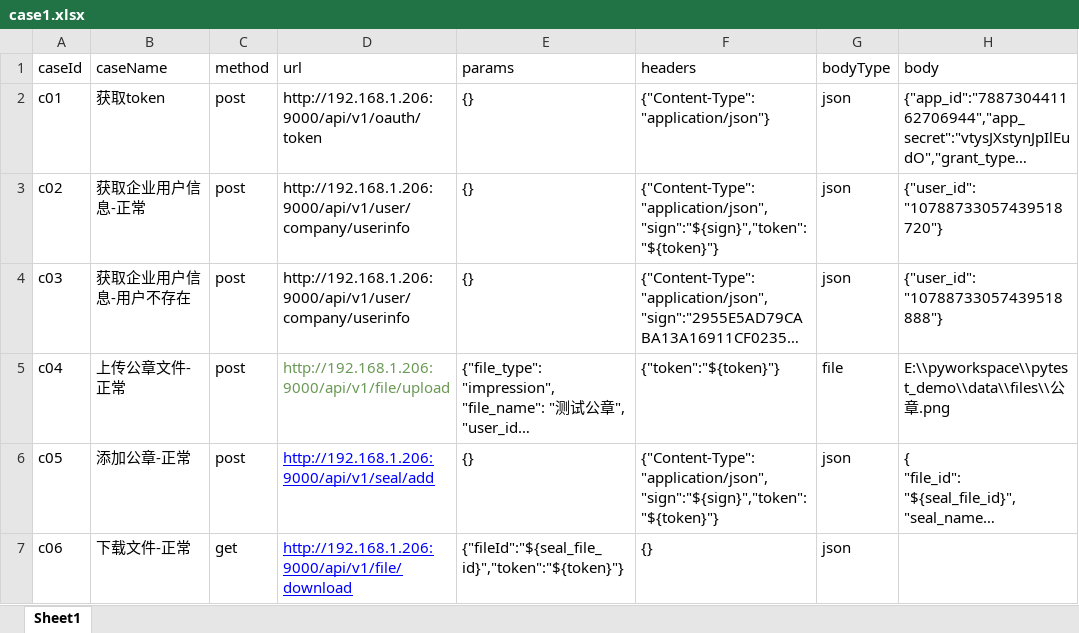
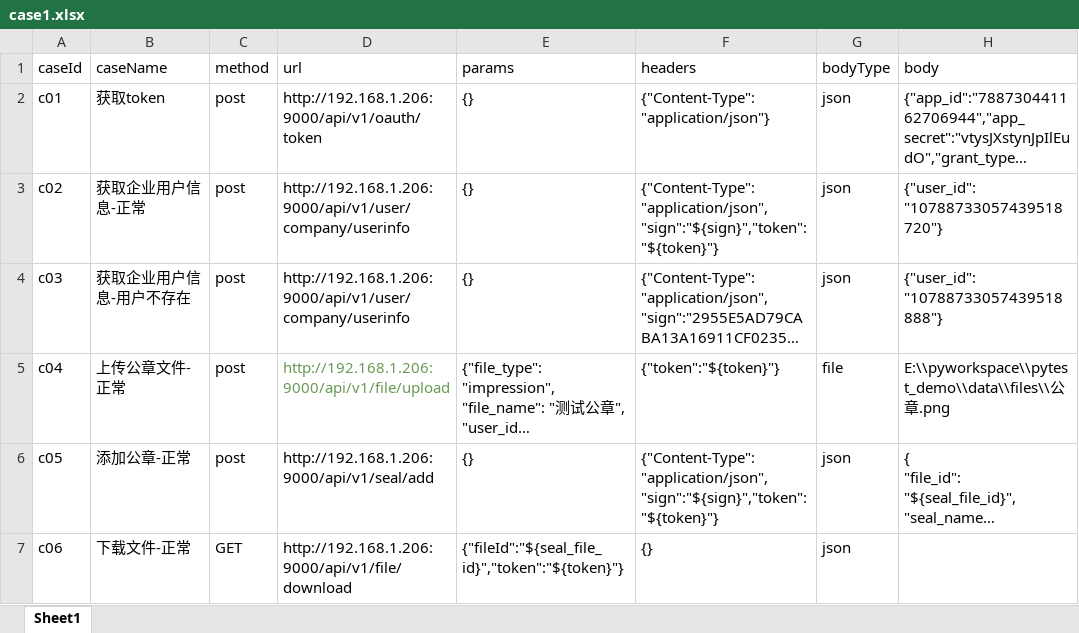
Before and after one commit to suheping/pytest_auto_plat, an Excel workbook: data/case1.xlsx, sheet Sheet1, drawn as a sheet; only a part is shown; long unchanged cells end in …; values as stored, in another font and other column widths than the file's, no borders; the diff names each change by its address in the sheet, - before the commit and + after, or states it on an @@ line.

```diff
--- a/data/case1.xlsx (sheet Sheet1)
+++ b/data/case1.xlsx (sheet Sheet1)
@@ D6:D7 underline: on → off, text colour: #0000FF → black @@
-C7 (method): get
+C7 (method): GET
```
Also changed, not shown: data/case1_reportxx.xlsx, 4 other files.
